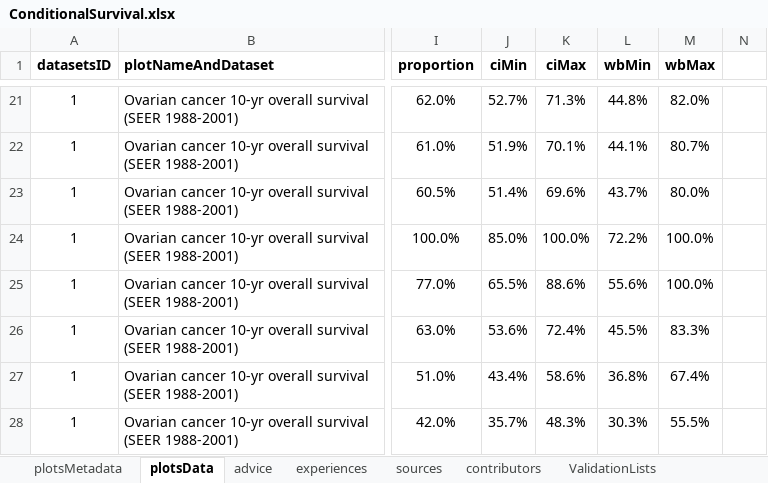
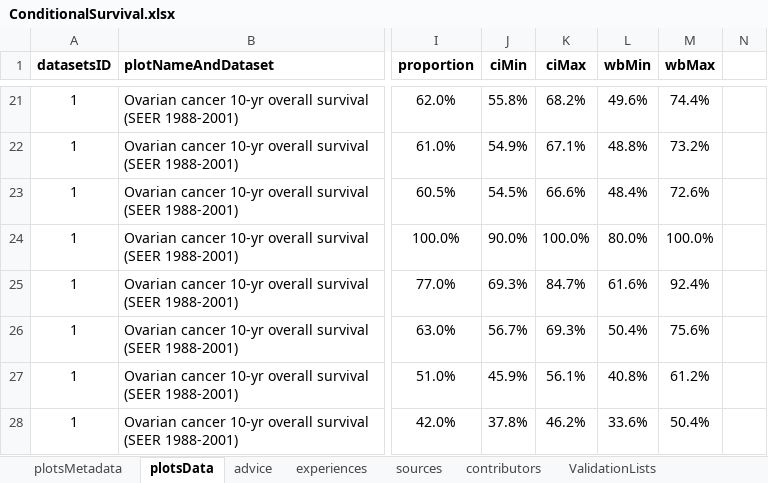
Before and after one commit to NIHRDECncl/R-tools, an Excel workbook: ShinyApps/Conditional survival/data/ConditionalSurvival.xlsx, sheet plotsData, drawn as a sheet; only a part is shown, gaps mark what is left out; values as stored, in another font and other column widths than the file's, no borders; the diff covers the shown part only; the diff names each change by its address in the sheet, - before the commit and + after, or states it on an @@ line.

```diff
--- a/ShinyApps/Conditional survival/data/ConditionalSurvival.xlsx (sheet plotsData)
+++ b/ShinyApps/Conditional survival/data/ConditionalSurvival.xlsx (sheet plotsData)
-J21 (ciMin): 52.7%
+J21 (ciMin): 55.8%
-K21 (ciMax): 71.3%
+K21 (ciMax): 68.2%
-L21 (wbMin): 44.8%
+L21 (wbMin): 49.6%
-M21 (wbMax): 82.0%
+M21 (wbMax): 74.4%
-J22 (ciMin): 51.9%
+J22 (ciMin): 54.9%
-K22 (ciMax): 70.1%
+K22 (ciMax): 67.1%
-L22 (wbMin): 44.1%
+L22 (wbMin): 48.8%
-M22 (wbMax): 80.7%
+M22 (wbMax): 73.2%
-J23 (ciMin): 51.4%
+J23 (ciMin): 54.5%
-K23 (ciMax): 69.6%
+K23 (ciMax): 66.6%
-L23 (wbMin): 43.7%
+L23 (wbMin): 48.4%
-M23 (wbMax): 80.0%
+M23 (wbMax): 72.6%
-J24 (ciMin): 85.0%
+J24 (ciMin): 90.0%
-L24 (wbMin): 72.2%
+L24 (wbMin): 80.0%
-J25 (ciMin): 65.5%
+J25 (ciMin): 69.3%
-K25 (ciMax): 88.6%
+K25 (ciMax): 84.7%
-L25 (wbMin): 55.6%
+L25 (wbMin): 61.6%
-M25 (wbMax): 100.0%
+M25 (wbMax): 92.4%
-J26 (ciMin): 53.6%
+J26 (ciMin): 56.7%
-K26 (ciMax): 72.4%
+K26 (ciMax): 69.3%
-L26 (wbMin): 45.5%
+L26 (wbMin): 50.4%
-M26 (wbMax): 83.3%
+M26 (wbMax): 75.6%
-J27 (ciMin): 43.4%
+J27 (ciMin): 45.9%
-K27 (ciMax): 58.6%
+K27 (ciMax): 56.1%
-L27 (wbMin): 36.8%
+L27 (wbMin): 40.8%
-M27 (wbMax): 67.4%
+M27 (wbMax): 61.2%
-J28 (ciMin): 35.7%
+J28 (ciMin): 37.8%
-K28 (ciMax): 48.3%
+K28 (ciMax): 46.2%
-L28 (wbMin): 30.3%
+L28 (wbMin): 33.6%
-M28 (wbMax): 55.5%
+M28 (wbMax): 50.4%
```
Also changed, not shown: 294 edited cells elsewhere in this sheet, sheet plotsMetadata, formulas that keep their value.
